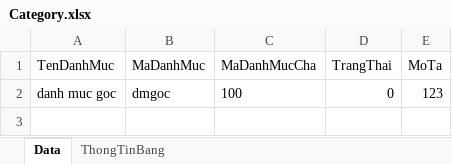
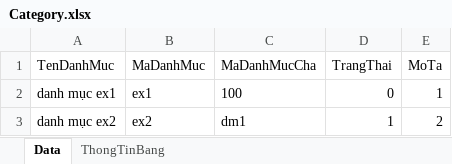
Before and after one commit to daoquyanh2000/QuanLyHoSo, an Excel workbook: Assets/Excel/Category/Category.xlsx, sheet Data, drawn as a sheet; values as stored, in another font and other column widths than the file's, no borders; table styles not drawn; removed rows and columns are numbered as before the commit, all else as after; the diff names each change by its address in the sheet, - before the commit and + after, or states it on an @@ line.

```diff
--- a/Assets/Excel/Category/Category.xlsx (sheet Data)
+++ b/Assets/Excel/Category/Category.xlsx (sheet Data)
-row 2: danh muc goc | dmgoc | 100 | 0 | 123
+row 2: danh mục ex1 | ex1 | 100 | 0 | 1
+row 3: danh mục ex2 | ex2 | dm1 | 1 | 2
```
Also changed, not shown: sheet ThongTinBang, Assets/Excel/Stack/Stack.xlsx, 20 other files.
